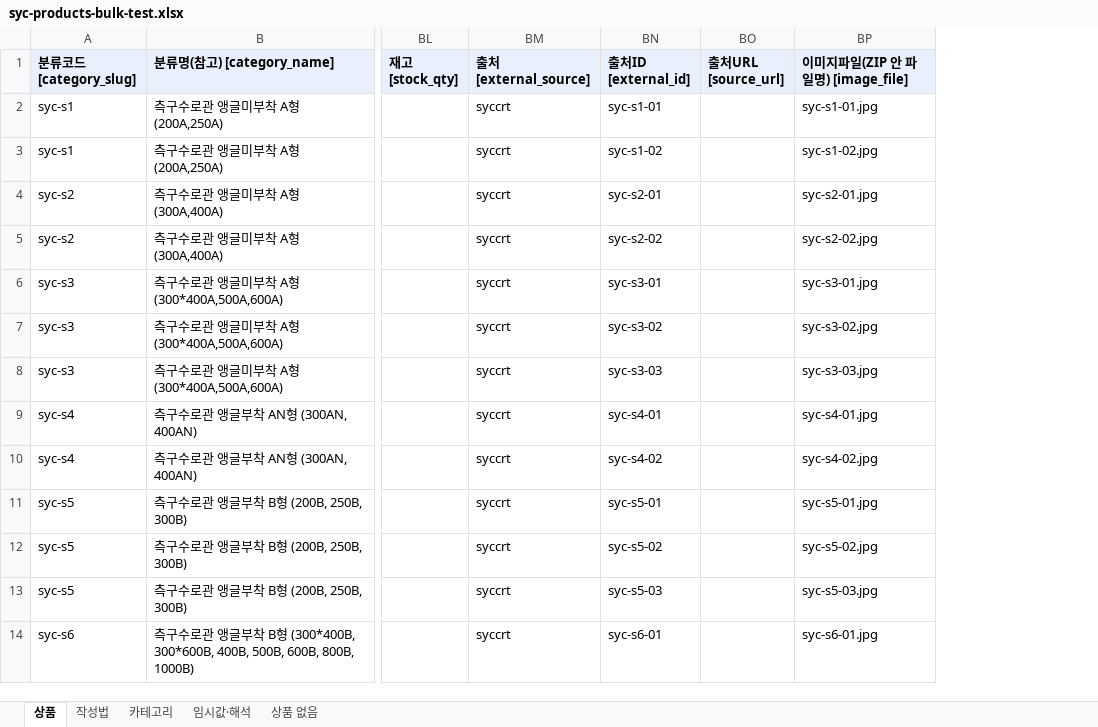
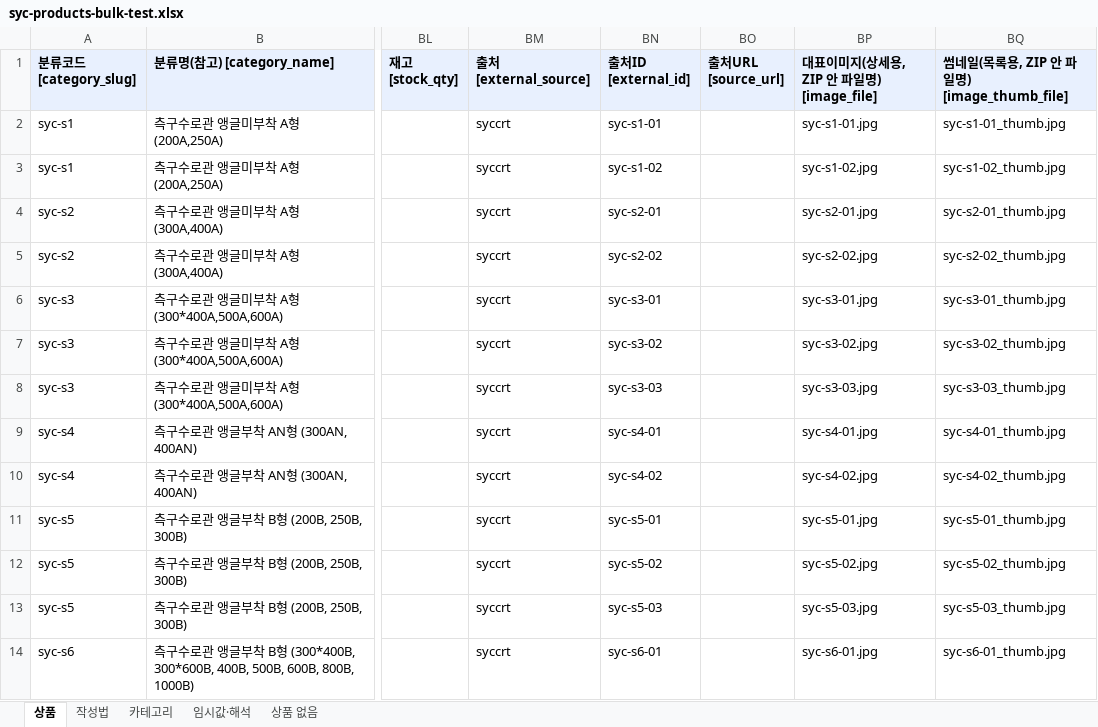
Before and after one commit to bmicns/tomokmall, an Excel workbook: data/syccrt/syc-products-bulk-test.xlsx, sheet 상품, drawn as a sheet; only a part is shown, gaps mark what is left out; values as stored, in another font and other column widths than the file's, no borders; the diff names each change by its address in the sheet, - before the commit and + after, or states it on an @@ line.

```diff
--- a/data/syccrt/syc-products-bulk-test.xlsx (sheet 상품)
+++ b/data/syccrt/syc-products-bulk-test.xlsx (sheet 상품)
+column BQ, rows 1-14: 썸네일(목록용, ZIP 안 파일명) [image_thumb_file] | syc-s1-01_thumb.jpg | syc-s1-02_thumb.jpg | syc-s2-01_thumb.jpg | syc-s2-02_thumb.jpg | syc-s3-01_thumb.jpg | syc-s3-02_thumb.jpg | syc-s3-03_thumb.jpg | syc-s4-01_thumb.jpg | syc-s4-02_thumb.jpg | syc-s5-01_thumb.jpg | syc-s5-02_thumb.jpg | syc-s5-03_thumb.jpg | syc-s6-01_thumb.jpg
-BP1: 이미지파일(ZIP 안 파일명) [image_file]
+BP1: 대표이미지(상세용, ZIP 안 파일명) [image_file]
```
Also changed, not shown: sheet 작성법, 4 other files.
